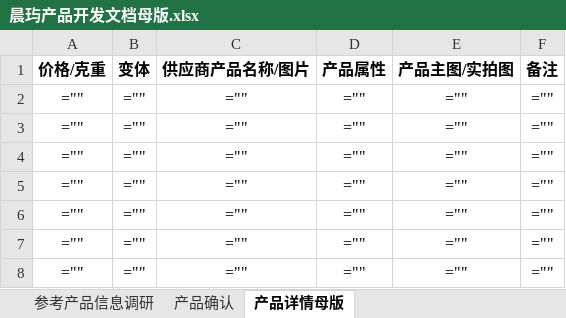
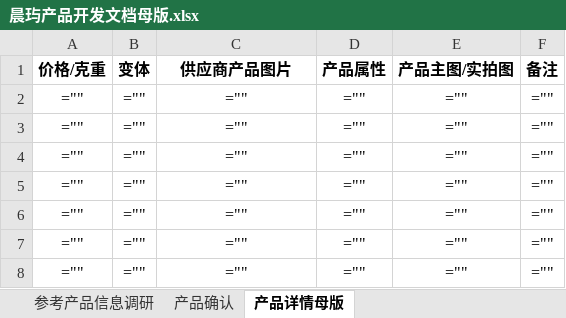
Before and after one commit to chenyukeji/chenyu-ai, an Excel workbook: plugins/chenyu-kaifa/skills/chenyu-kaifawendang/assets/晨玙产品开发文档母版.xlsx, sheet 产品详情母版, drawn as a sheet; values as stored, in another font and other column widths than the file's, no borders; formulas without a stored value are shown as written; the diff names each change by its address in the sheet, - before the commit and + after, or states it on an @@ line.

```diff
--- a/plugins/chenyu-kaifa/skills/chenyu-kaifawendang/assets/晨玙产品开发文档母版.xlsx (sheet 产品详情母版)
+++ b/plugins/chenyu-kaifa/skills/chenyu-kaifawendang/assets/晨玙产品开发文档母版.xlsx (sheet 产品详情母版)
-C1: 供应商产品名称/图片
+C1: 供应商产品图片
```
Also changed, not shown: 6 other files.
